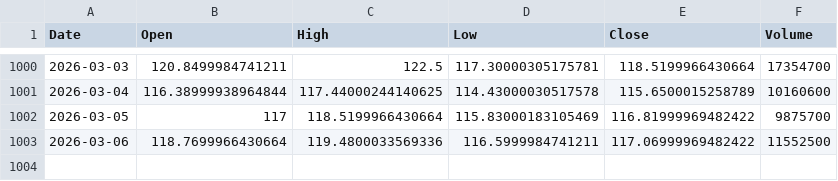
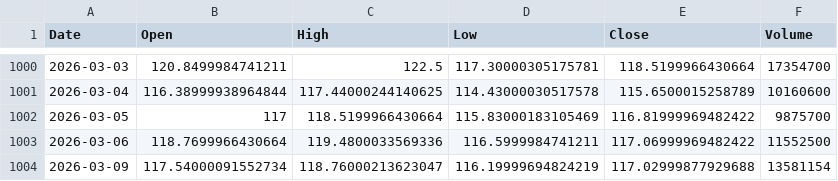
Before and after one commit to sumonrh/Stock-Stats, a CSV file: Quant backtest stock data/COP.csv, drawn as a sheet; only a part is shown, gaps mark what is left out.

```diff
--- a/Quant backtest stock data/COP.csv
+++ b/Quant backtest stock data/COP.csv
@@ -1003 +1003,2 @@ Date,Open,High,Low,Close,Volume
 2026-03-06,118.7699966430664,119.4800033569336,116.5999984741211,117.06999969482422,11552500
+2026-03-09,117.54000091552734,118.76000213623047,116.19999694824219,117.02999877929688,13581154
```
Also changed, not shown: Quant backtest stock data/AMD.csv, Quant backtest stock data/AMZN.csv, 42 other files.
